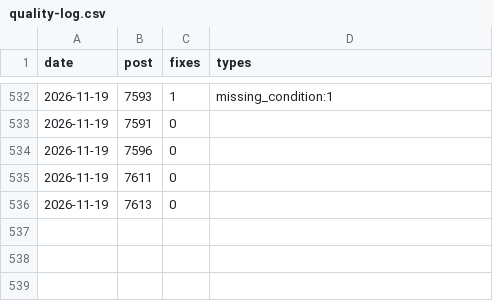
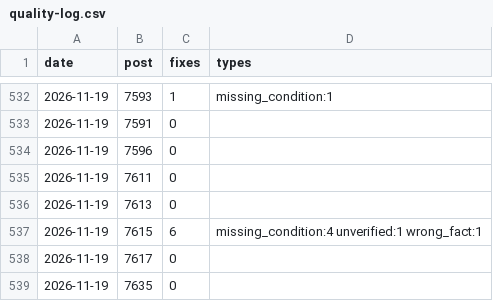
Before and after one commit to yoorimint/first-lab, a CSV file: automation/quality-log.csv, drawn as a sheet; only a part is shown, gaps mark what is left out.

```diff
--- a/automation/quality-log.csv
+++ b/automation/quality-log.csv
@@ -536 +536,4 @@ date,post,fixes,types
 2026-11-19,7613,0,
+2026-11-19,7615,6,missing_condition:4 unverified:1 wrong_fact:1
+2026-11-19,7617,0,
+2026-11-19,7635,0,
```
Also changed, not shown: 5 other files.
